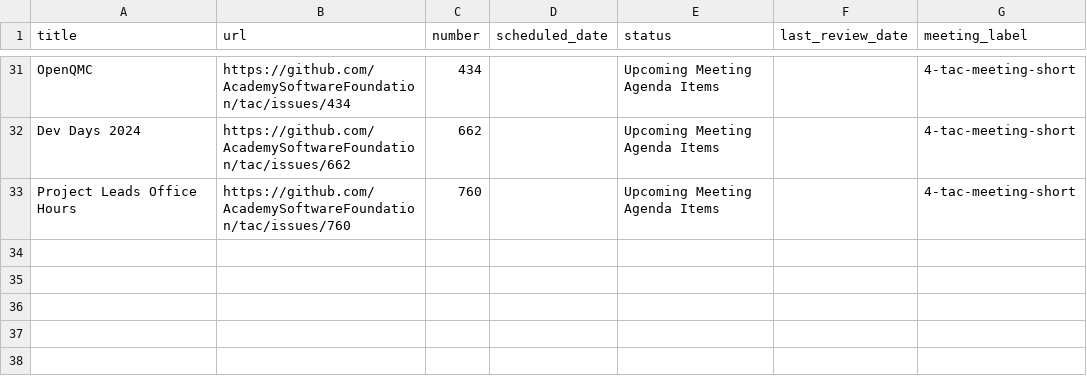
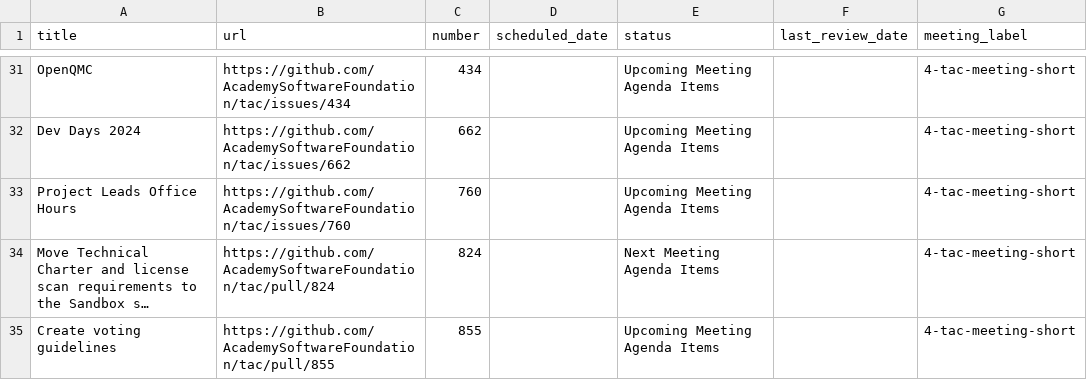
Before and after one commit to AcademySoftwareFoundation/tac, a CSV file: _data/meeting-agenda-items.csv, drawn as a sheet; only a part is shown, gaps mark what is left out; the diff names each change by its address in the sheet, - before the commit and + after, or states it on an @@ line.

```diff
--- a/_data/meeting-agenda-items.csv
+++ b/_data/meeting-agenda-items.csv
+row 34: Move Technical Charter and license scan requirements to the Sandbox s… | https://github.com/AcademySoftwareFoundation/tac/pull/824 | 824 |  | Next Meeting Agenda Items |  | 4-tac-meeting-short
+row 35: Create voting guidelines | https://github.com/AcademySoftwareFoundation/tac/pull/855 | 855 |  | Upcoming Meeting Agenda Items |  | 4-tac-meeting-short
```
Also changed, not shown: _data/projects.csv.
